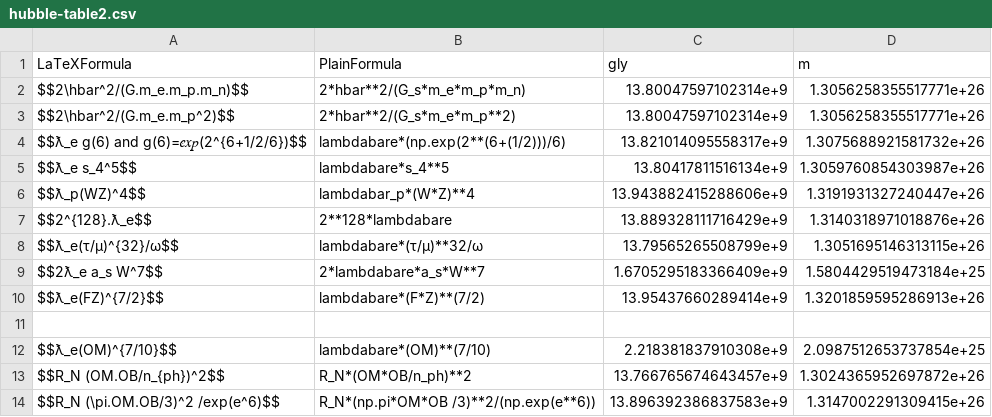
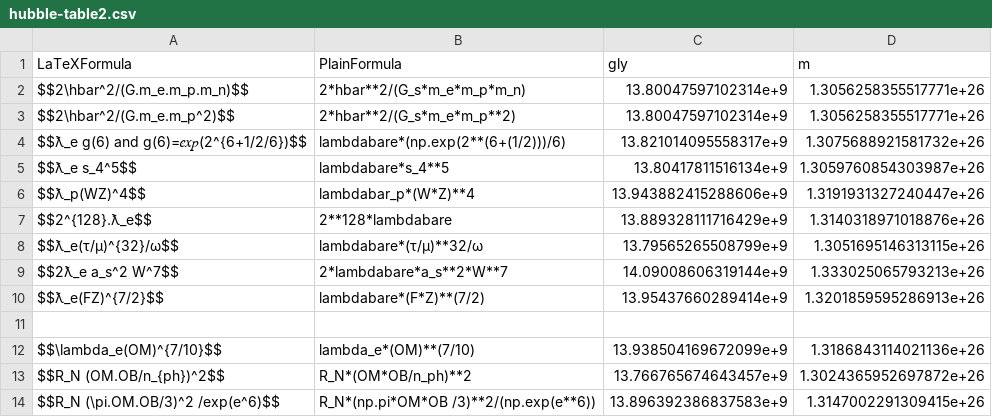
Before and after one commit to LaGuer/hubble-table, a CSV file: hubble-table2.csv, drawn as a sheet; only a part is shown; removed rows and columns are numbered as before the commit, all else as after; the diff names each change by its address in the sheet, - before the commit and + after, or states it on an @@ line.

Commit message:
Update hubble-table2.csv

```diff
--- a/hubble-table2.csv
+++ b/hubble-table2.csv
-row 9: $$2ƛ_e a_s W^7$$ | 2*lambdabare*a_s*W**7 | 1.6705295183366409e+9 | 1.5804429519473184e+25
+row 9: $$2ƛ_e a_s^2 W^7$$ | 2*lambdabare*a_s**2*W**7 | 14.09008606319144e+9 | 1.333025065793213e+26
-row 12: $$ƛ_e(OM)^{7/10}$$ | lambdabare*(OM)**(7/10) | 2.218381837910308e+9 | 2.0987512653737854e+25
+row 12: $$\lambda_e(OM)^{7/10}$$ | lambda_e*(OM)**(7/10) | 13.938504169672099e+9 | 1.3186843114021136e+26
```
